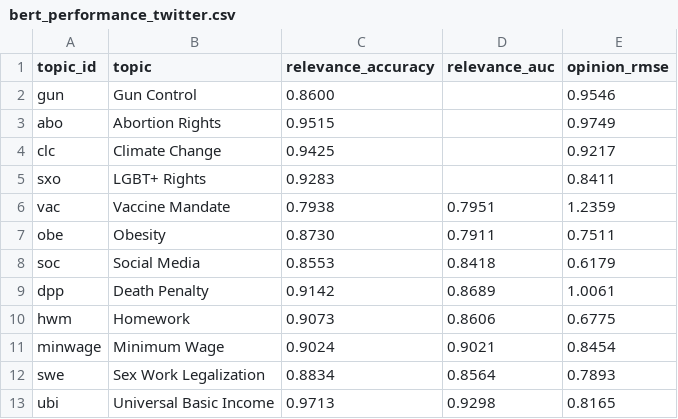
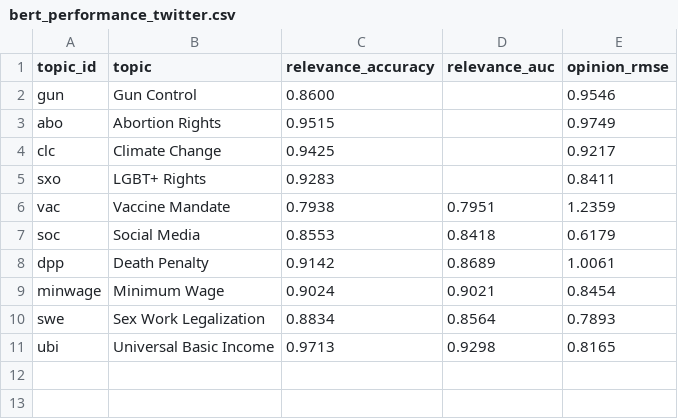
Before and after one commit to houx15/opinion-structure-across-societies, a CSV file: data/reference/paper_tables/bert_performance_twitter.csv, drawn as a sheet.

```diff
--- a/data/reference/paper_tables/bert_performance_twitter.csv
+++ b/data/reference/paper_tables/bert_performance_twitter.csv
@@ -6,6 +6,4 @@ sxo,LGBT+ Rights,0.9283,,0.8411
 vac,Vaccine Mandate,0.7938,0.7951,1.2359
-obe,Obesity,0.8730,0.7911,0.7511
 soc,Social Media,0.8553,0.8418,0.6179
 dpp,Death Penalty,0.9142,0.8689,1.0061
-hwm,Homework,0.9073,0.8606,0.6775
 minwage,Minimum Wage,0.9024,0.9021,0.8454
```
Also changed, not shown: data/reference/paper_tables/bert_performance_weibo.csv, data/reference/paper_tables/llm_consistency_twitter.csv, 5 other files.
